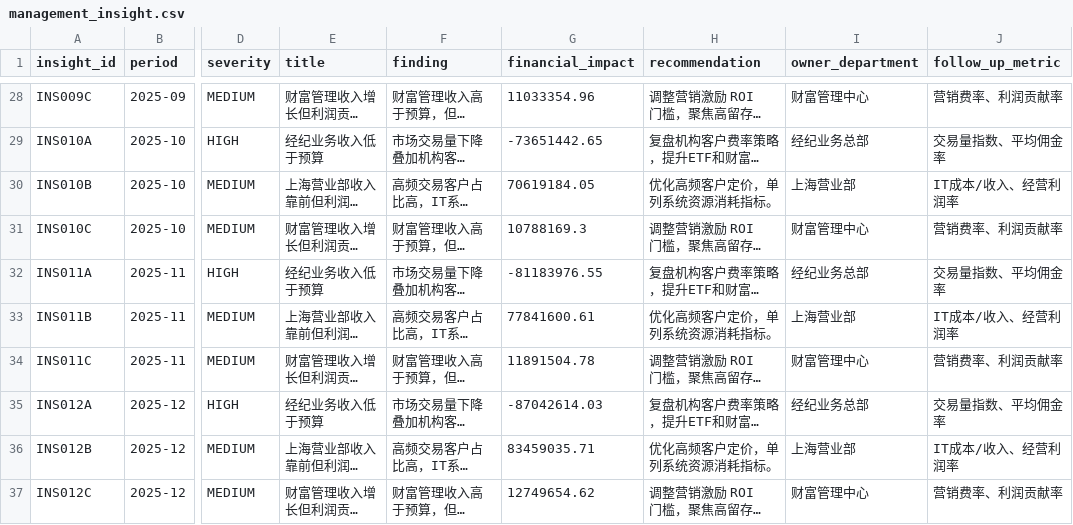
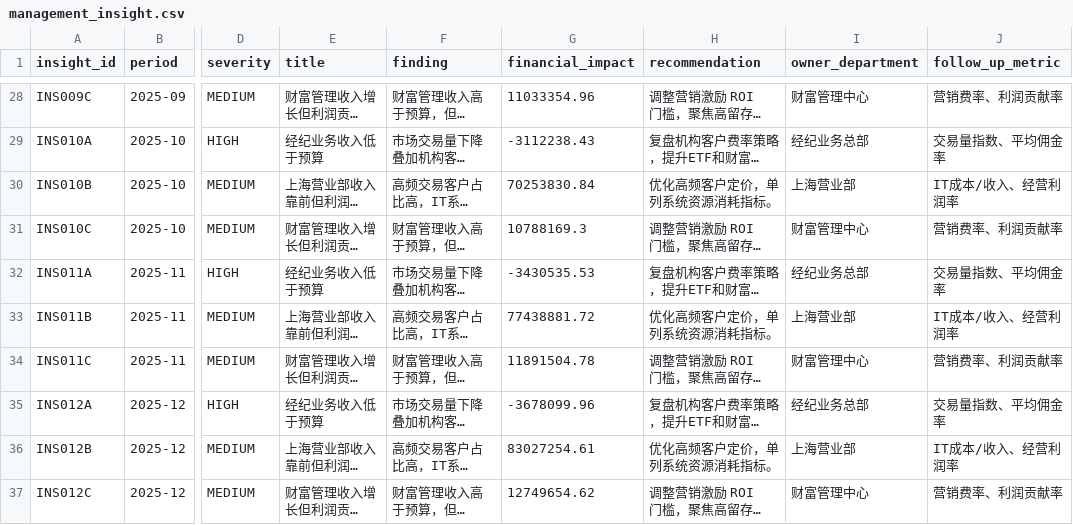
Before and after one commit to emmadong521-beep/securities-management-accounting-agent, a CSV file: data/synthetic/management_insight.csv, drawn as a sheet; only a part is shown, gaps mark what is left out; long unchanged cells end in …; the diff covers the shown part only; the diff names each change by its address in the sheet, - before the commit and + after, or states it on an @@ line.

```diff
--- a/data/synthetic/management_insight.csv
+++ b/data/synthetic/management_insight.csv
-G29 (financial_impact): -73651442.65
+G29 (financial_impact): -3112238.43
-G30 (financial_impact): 70619184.05
+G30 (financial_impact): 70253830.84
-G32 (financial_impact): -81183976.55
+G32 (financial_impact): -3430535.53
-G33 (financial_impact): 77841600.61
+G33 (financial_impact): 77438881.72
-G35 (financial_impact): -87042614.03
+G35 (financial_impact): -3678099.96
-G36 (financial_impact): 83459035.71
+G36 (financial_impact): 83027254.61
```
Also changed, not shown: 18 edited cells elsewhere in this file, data/synthetic/bizline_profitability.csv, data/synthetic/branch_expense.csv, 20 other files.
